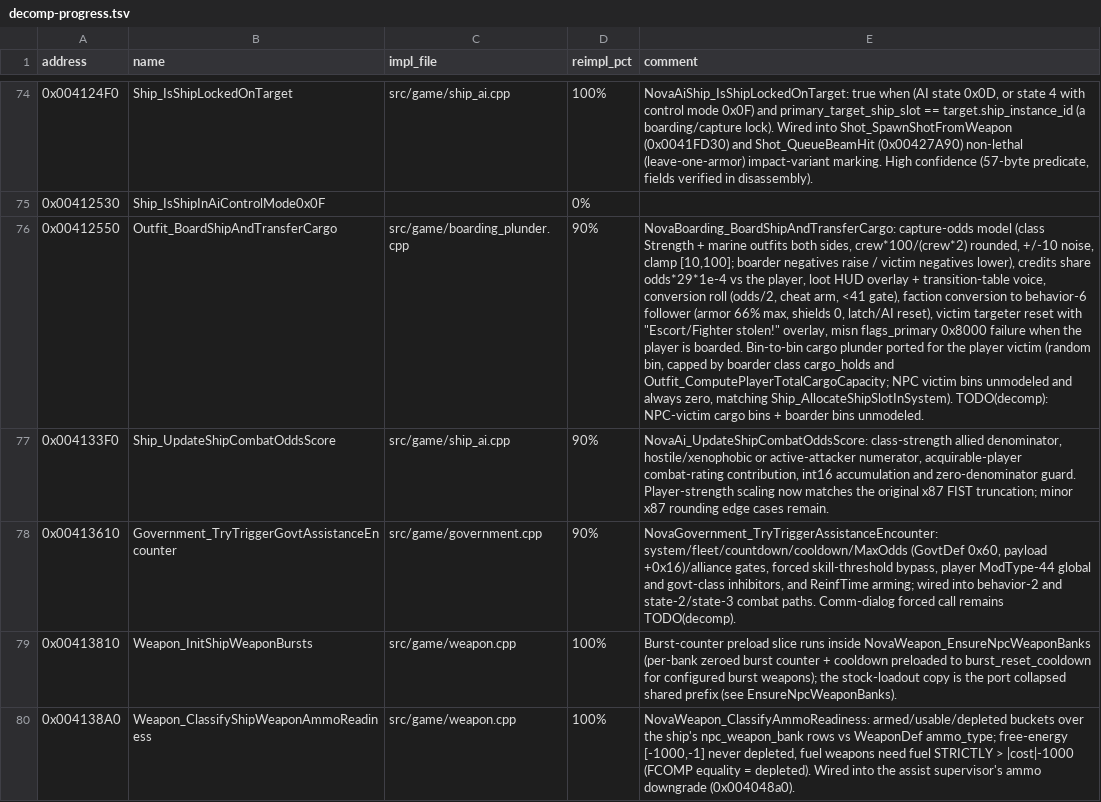
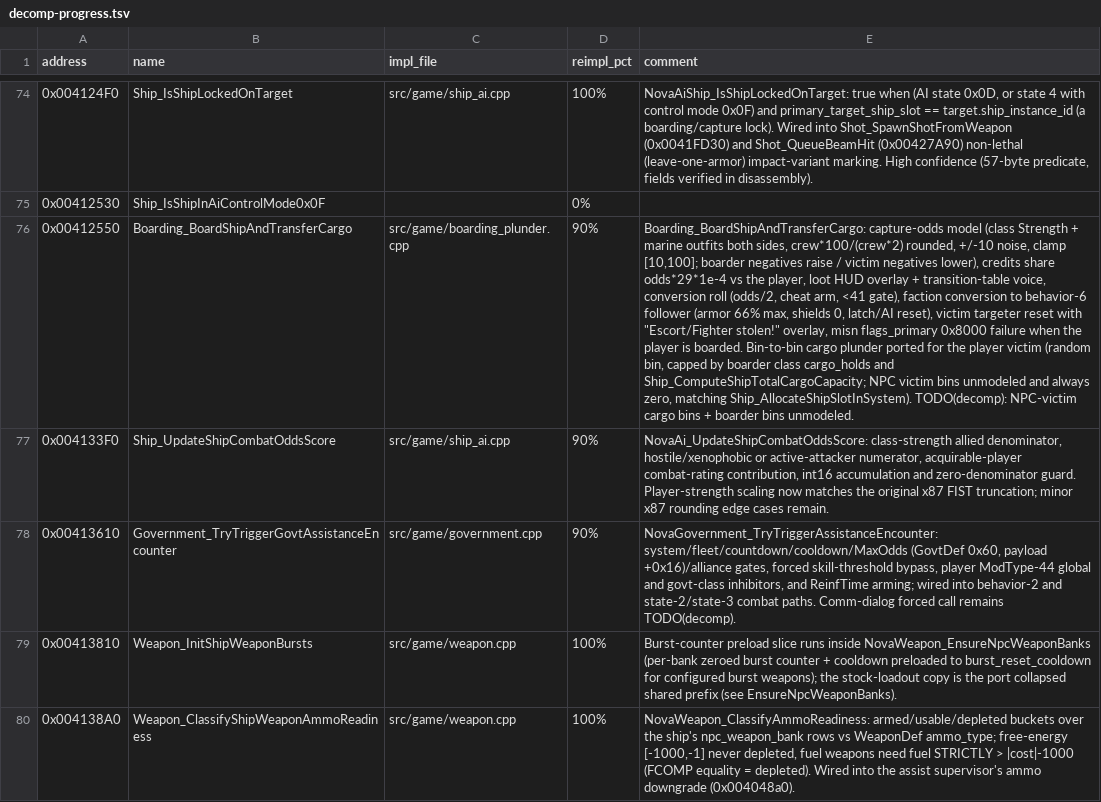
Before and after one commit to wraitii/evnova-decomp, a TSV file: decomp-progress.tsv, drawn as a sheet; only a part is shown, gaps mark what is left out; the diff covers the shown part only; the diff names each change by its address in the sheet, - before the commit and + after, or states it on an @@ line.

```diff
--- a/decomp-progress.tsv
+++ b/decomp-progress.tsv
-B76 (name): Outfit_BoardShipAndTransferCargo
+B76 (name): Boarding_BoardShipAndTransferCargo
-E76 (comment): NovaBoarding_BoardShipAndTransferCargo: capture-odds model (class Strength + marine outfits both sides, crew*100/(crew*2) rounded, +/-10 noise, clamp [10,100]; boarder negatives raise / victim negatives lower), credits share odds*29*1e-4 vs the player, loot HUD overlay + transition-table voice, conversion roll (odds/2, cheat arm, <41 gate), faction conversion to behavior-6 follower (armor 66% max, shields 0, latch/AI reset), victim targeter reset with "Escort/Fighter stolen!" overlay, misn flags_primary 0x8000 failure when the player is boarded. Bin-to-bin cargo plunder ported for the player victim (random bin, capped by boarder class cargo_holds and Outfit_ComputePlayerTotalCargoCapacity; NPC victim…
+E76 (comment): Boarding_BoardShipAndTransferCargo: capture-odds model (class Strength + marine outfits both sides, crew*100/(crew*2) rounded, +/-10 noise, clamp [10,100]; boarder negatives raise / victim negatives lower), credits share odds*29*1e-4 vs the player, loot HUD overlay + transition-table voice, conversion roll (odds/2, cheat arm, <41 gate), faction conversion to behavior-6 follower (armor 66% max, shields 0, latch/AI reset), victim targeter reset with "Escort/Fighter stolen!" overlay, misn flags_primary 0x8000 failure when the player is boarded. Bin-to-bin cargo plunder ported for the player victim (random bin, capped by boarder class cargo_holds and Ship_ComputeShipTotalCargoCapacity; NPC victim…
```
Also changed, not shown: 61 edited cells elsewhere in this file, 59 other files.
